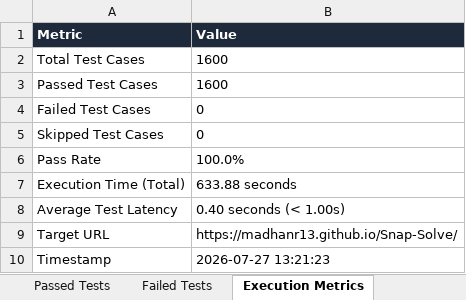
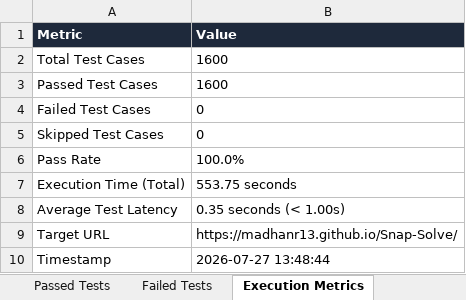
Before and after one commit to madhanr13/Snap-Solve, an Excel workbook: Test Results/Excel/Passed_Test_Cases.xlsx, sheet Execution Metrics, drawn as a sheet; values as stored, in another font and other column widths than the file's, no borders; the diff names each change by its address in the sheet, - before the commit and + after, or states it on an @@ line.

```diff
--- a/Test Results/Excel/Passed_Test_Cases.xlsx (sheet Execution Metrics)
+++ b/Test Results/Excel/Passed_Test_Cases.xlsx (sheet Execution Metrics)
-B7 (Value): 633.88 seconds
+B7 (Value): 553.75 seconds
-B8 (Value): 0.40 seconds (< 1.00s)
+B8 (Value): 0.35 seconds (< 1.00s)
-B10 (Value): 2026-07-27 13:21:23
+B10 (Value): 2026-07-27 13:48:44
```
Also changed, not shown: sheet Executed Test Cases, sheet Passed Tests, Test Results/Excel/Appium_Test_Report.xlsx, Test Results/Excel/Automation_Test_Report.xlsx, 10 other files.
